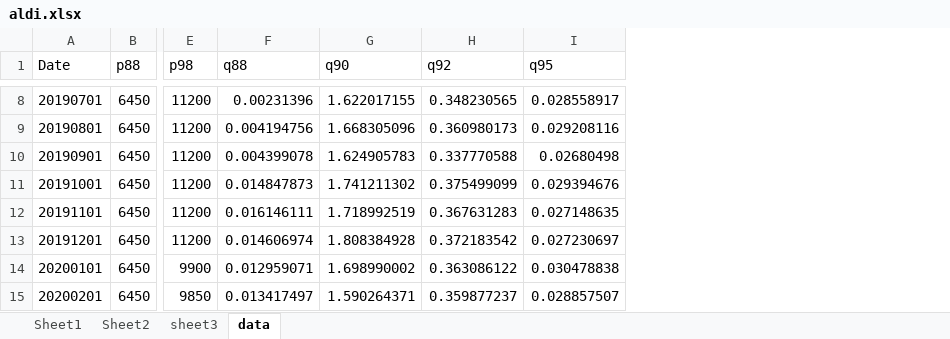
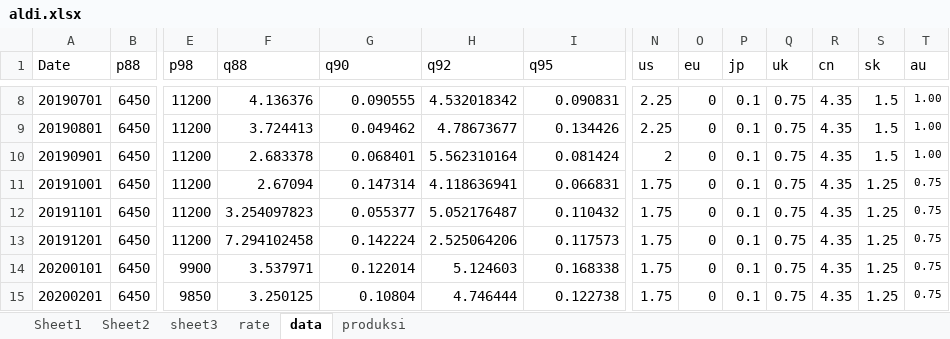
Before and after one commit to imedkrisna/imedkrisna.github.io, an Excel workbook: aldi/aldi.xlsx, sheet data, drawn as a sheet; only a part is shown, gaps mark what is left out; values as stored, in another font and other column widths than the file's, no borders; the diff covers the shown part only; the diff names each change by its address in the sheet, - before the commit and + after, or states it on an @@ line.

```diff
--- a/aldi/aldi.xlsx (sheet data)
+++ b/aldi/aldi.xlsx (sheet data)
+sheet tab: rate
+sheet tab: produksi
+column N (us), rows 8-15: 2.25 | 2.25 | 2 | 1.75 | 1.75 | 1.75 | 1.75 | 1.75
+column O (eu), rows 8-15: all 0
+column P (jp), rows 8-15: all 0.1
+column Q (uk), rows 8-15: all 0.75
+column R (cn), rows 8-15: all 4.35
+column S (sk), rows 8-15: 1.5 | 1.5 | 1.5 | 1.25 | 1.25 | 1.25 | 1.25 | 1.25
+column T (au), rows 8-15: 1.00 | 1.00 | 1.00 | 0.75 | 0.75 | 0.75 | 0.75 | 0.75
-F8 (q88): 0.00231396
+F8 (q88): 4.136376
-G8 (q90): 1.622017155
+G8 (q90): 0.090555
-H8 (q92): 0.348230565
+H8 (q92): 4.532018342
-I8 (q95): 0.028558917
+I8 (q95): 0.090831
-F9 (q88): 0.004194756
+F9 (q88): 3.724413
-G9 (q90): 1.668305096
+G9 (q90): 0.049462
-H9 (q92): 0.360980173
+H9 (q92): 4.78673677
-I9 (q95): 0.029208116
+I9 (q95): 0.134426
-F10 (q88): 0.004399078
+F10 (q88): 2.683378
-G10 (q90): 1.624905783
+G10 (q90): 0.068401
-H10 (q92): 0.337770588
+H10 (q92): 5.562310164
-I10 (q95): 0.02680498
+I10 (q95): 0.081424
-F11 (q88): 0.014847873
+F11 (q88): 2.67094
-G11 (q90): 1.741211302
+G11 (q90): 0.147314
-H11 (q92): 0.375499099
+H11 (q92): 4.118636941
-I11 (q95): 0.029394676
+I11 (q95): 0.066831
-F12 (q88): 0.016146111
+F12 (q88): 3.254097823
-G12 (q90): 1.718992519
+G12 (q90): 0.055377
-H12 (q92): 0.367631283
+H12 (q92): 5.052176487
-I12 (q95): 0.027148635
+I12 (q95): 0.110432
-F13 (q88): 0.014606974
+F13 (q88): 7.294102458
-G13 (q90): 1.808384928
+G13 (q90): 0.142224
-H13 (q92): 0.372183542
+H13 (q92): 2.525064206
-I13 (q95): 0.027230697
+I13 (q95): 0.117573
-F14 (q88): 0.012959071
+F14 (q88): 3.537971
-G14 (q90): 1.698990002
+G14 (q90): 0.122014
-H14 (q92): 0.363086122
+H14 (q92): 5.124603
-I14 (q95): 0.030478838
+I14 (q95): 0.168338
-F15 (q88): 0.013417497
+F15 (q88): 3.250125
-G15 (q90): 1.590264371
+G15 (q90): 0.10804
-H15 (q92): 0.359877237
+H15 (q92): 4.746444
-I15 (q95): 0.028857507
+I15 (q95): 0.122738
```
Also changed, not shown: 173 edited cells elsewhere in this sheet, 24 other files.
